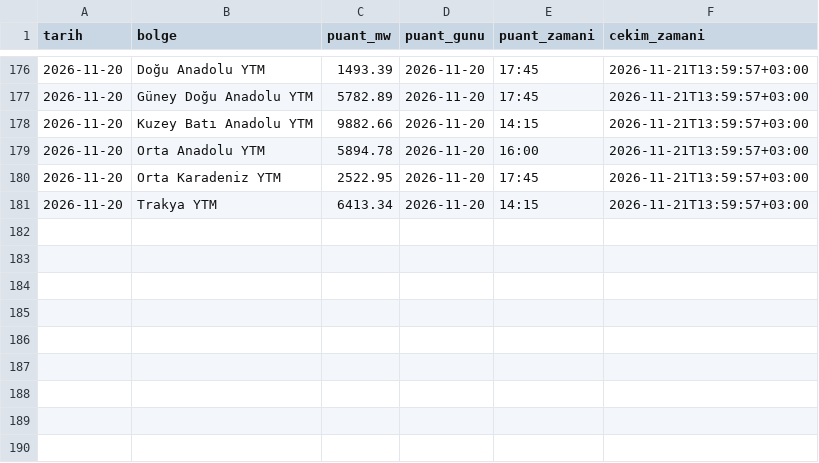
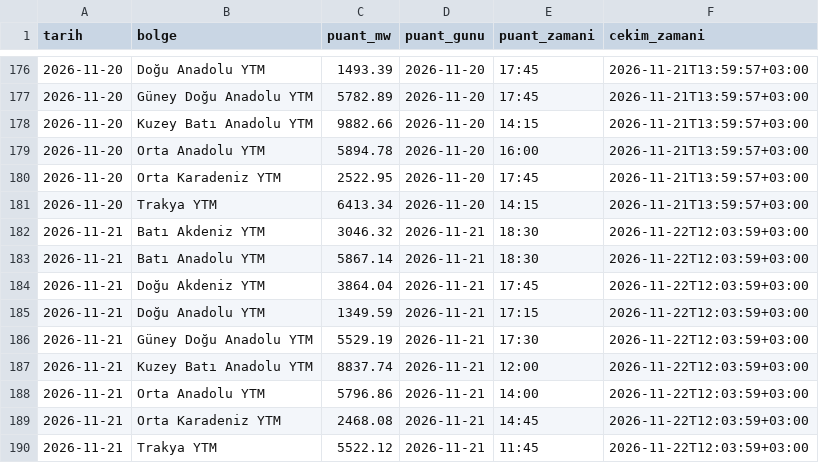
Before and after one commit to emresoykan/turkiye-energy-mcp, a CSV file: bolgesel_puant/2026/2026-11.csv, drawn as a sheet; only a part is shown, gaps mark what is left out; the diff covers the shown part only; the diff names each change by its address in the sheet, - before the commit and + after, or states it on an @@ line.

```diff
--- a/bolgesel_puant/2026/2026-11.csv
+++ b/bolgesel_puant/2026/2026-11.csv
+row 182: 2026-11-21 | Batı Akdeniz YTM | 3046.32 | 2026-11-21 | 18:30 | 2026-11-22T12:03:59+03:00
+row 183: 2026-11-21 | Batı Anadolu YTM | 5867.14 | 2026-11-21 | 18:30 | 2026-11-22T12:03:59+03:00
+row 184: 2026-11-21 | Doğu Akdeniz YTM | 3864.04 | 2026-11-21 | 17:45 | 2026-11-22T12:03:59+03:00
+row 185: 2026-11-21 | Doğu Anadolu YTM | 1349.59 | 2026-11-21 | 17:15 | 2026-11-22T12:03:59+03:00
+row 186: 2026-11-21 | Güney Doğu Anadolu YTM | 5529.19 | 2026-11-21 | 17:30 | 2026-11-22T12:03:59+03:00
+row 187: 2026-11-21 | Kuzey Batı Anadolu YTM | 8837.74 | 2026-11-21 | 12:00 | 2026-11-22T12:03:59+03:00
+row 188: 2026-11-21 | Orta Anadolu YTM | 5796.86 | 2026-11-21 | 14:00 | 2026-11-22T12:03:59+03:00
+row 189: 2026-11-21 | Orta Karadeniz YTM | 2468.08 | 2026-11-21 | 14:45 | 2026-11-22T12:03:59+03:00
+row 190: 2026-11-21 | Trakya YTM | 5522.12 | 2026-11-21 | 11:45 | 2026-11-22T12:03:59+03:00
```
Also changed, not shown: 37 edited cells elsewhere in this file, gunluk_uretim_kaynak/2026/2026-11.csv, gunluk_uretim_kurulus/2026/2026-11.csv, 8 other files.
